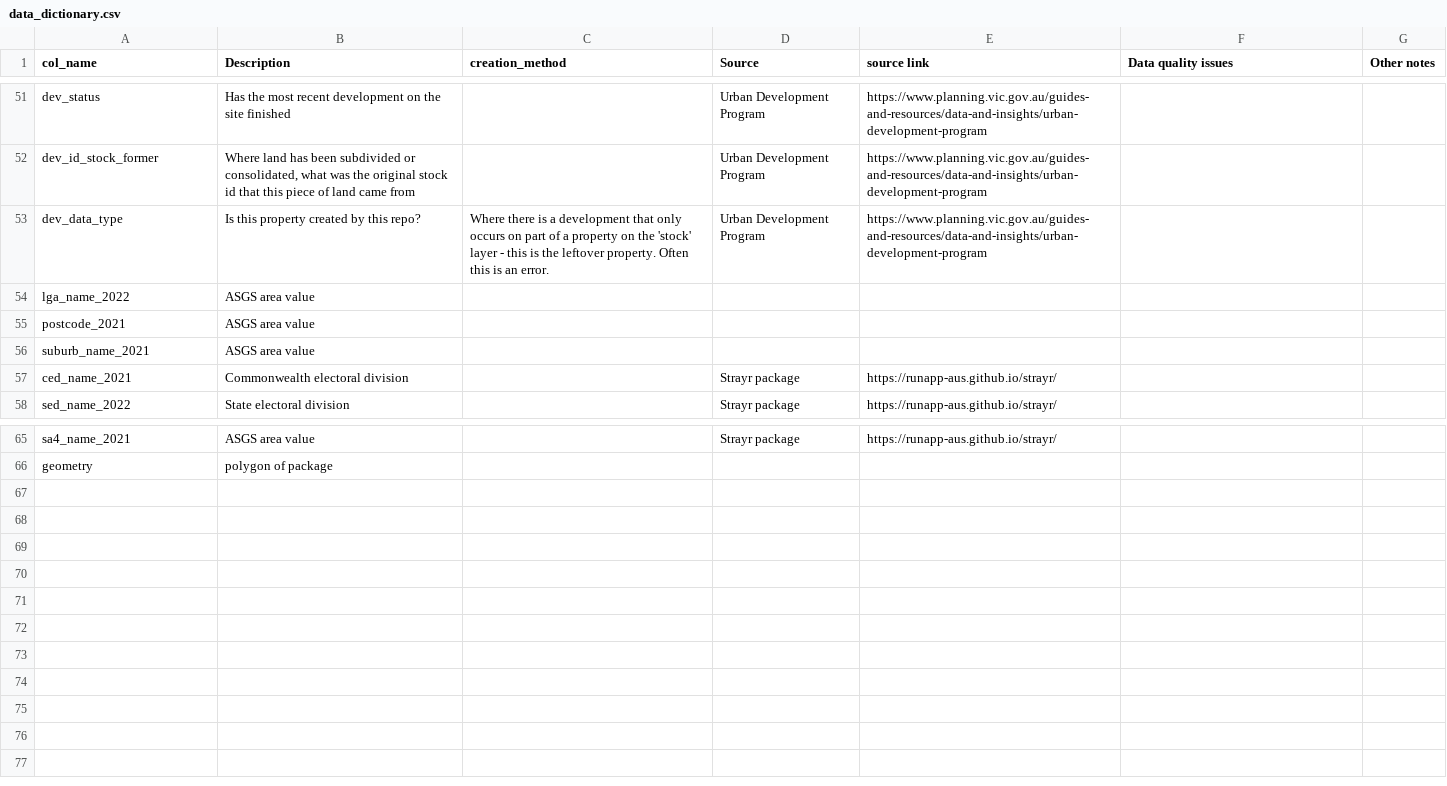
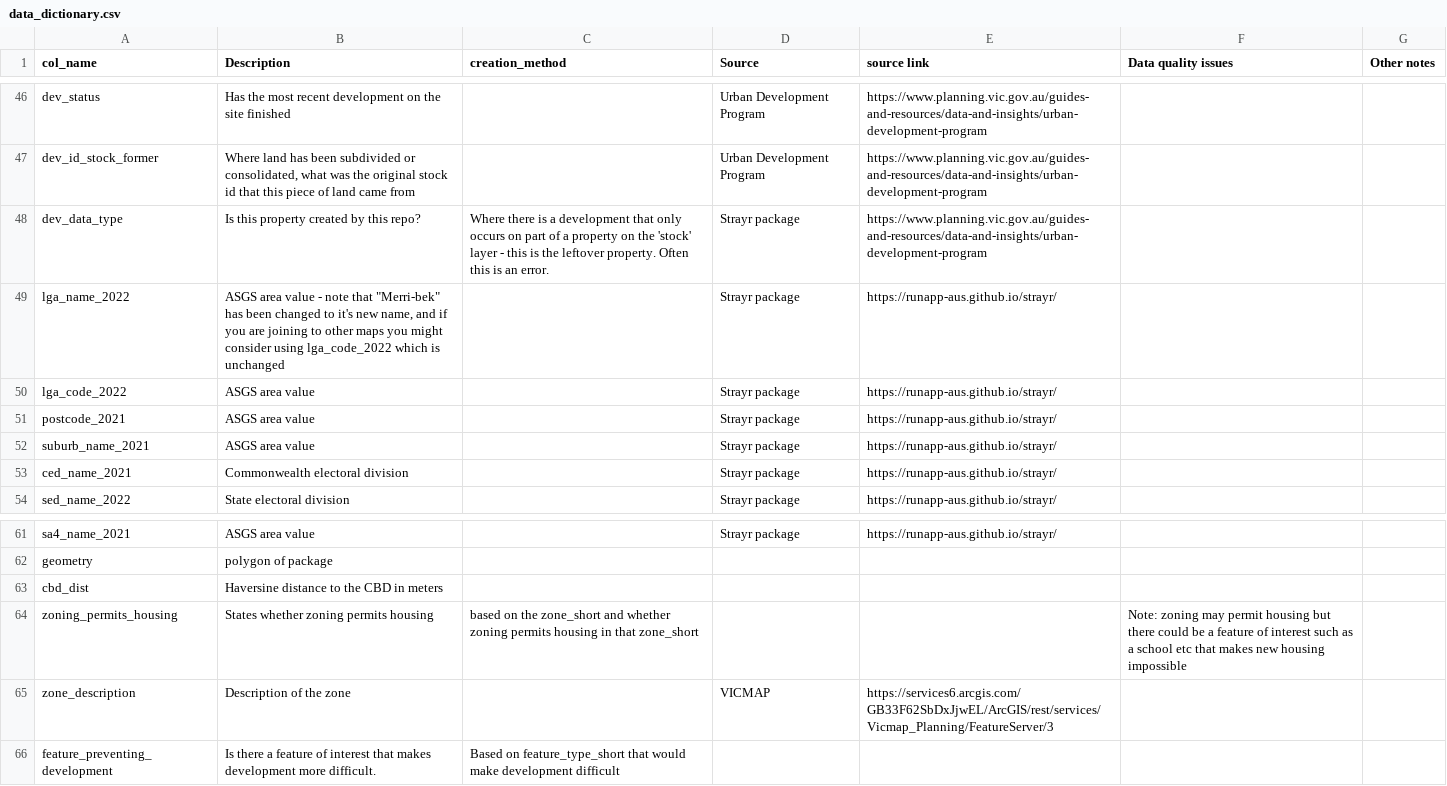
Before and after one commit to yimbymelbourne/Melbourne-property-map, a CSV file: readme_files/data_dictionary.csv, drawn as a sheet; only a part is shown, gaps mark what is left out; the diff covers the shown part only.

Commit message:
updated zoning in CoM, added cbd dist variable

```diff
--- a/readme_files/data_dictionary.csv
+++ b/readme_files/data_dictionary.csv
@@ -53,6 +48,7 @@ dev_status,Has the most recent development on the site finished,,Urban Developme
 dev_id_stock_former,"Where land has been subdivided or consolidated, what was the original stock id that this piece of land came from",,Urban Development Program,https://www.planning.vic.gov.au/guides-and-resources/data-and-insights/urban-development-program,,
-dev_data_type,Is this property created by this repo?,Where there is a development that only occurs on part of a property on the 'stock' layer - this is the leftover property. Often this is an error. ,Urban Development Program,https://www.planning.vic.gov.au/guides-and-resources/data-and-insights/urban-development-program,,
-lga_name_2022,ASGS area value,,,,,
-postcode_2021,ASGS area value,,,,,
-suburb_name_2021,ASGS area value,,,,,
+dev_data_type,Is this property created by this repo?,Where there is a development that only occurs on part of a property on the 'stock' layer - this is the leftover property. Often this is an error. ,Strayr package,https://www.planning.vic.gov.au/guides-and-resources/data-and-insights/urban-development-program,,
+lga_name_2022,"ASGS area value - note that ""Merri-bek"" has been changed to it's new name, and if you are joining to other maps you might consider using lga_code_2022 which is unchanged",,Strayr package,https://runapp-aus.github.io/strayr/,,
+lga_code_2022,ASGS area value,,Strayr package,https://runapp-aus.github.io/strayr/,,
+postcode_2021,ASGS area value,,Strayr package,https://runapp-aus.github.io/strayr/,,
+suburb_name_2021,ASGS area value,,Strayr package,https://runapp-aus.github.io/strayr/,,
 ced_name_2021,Commonwealth electoral division,,Strayr package,https://runapp-aus.github.io/strayr/,,
@@ -67 +63,5 @@ sa4_name_2021,ASGS area value,,Strayr package,https://runapp-aus.github.io/stray
 geometry,polygon of package,,,,,
+cbd_dist,Haversine distance to the CBD in meters,,,,,
+zoning_permits_housing,States whether zoning permits housing,based on the zone_short and whether zoning permits housing in that zone_short,,,Note: zoning may permit housing but there could be a feature of interest such as a school etc that makes new housing impossible,
+zone_description,Description of the zone,,VICMAP,https://services6.arcgis.com/GB33F62SbDxJjwEL/ArcGIS/rest/services/Vicmap_Planning/FeatureServer/3,,
+feature_preventing_development,Is there a feature of interest that makes development more difficult. ,Based on feature_type_short that would make development difficult,,,,
```
Also changed, not shown: 5 removed rows and 9 edited cells elsewhere in this file, readme_files/shp_file_column_lookup.csv, 11 other files.
